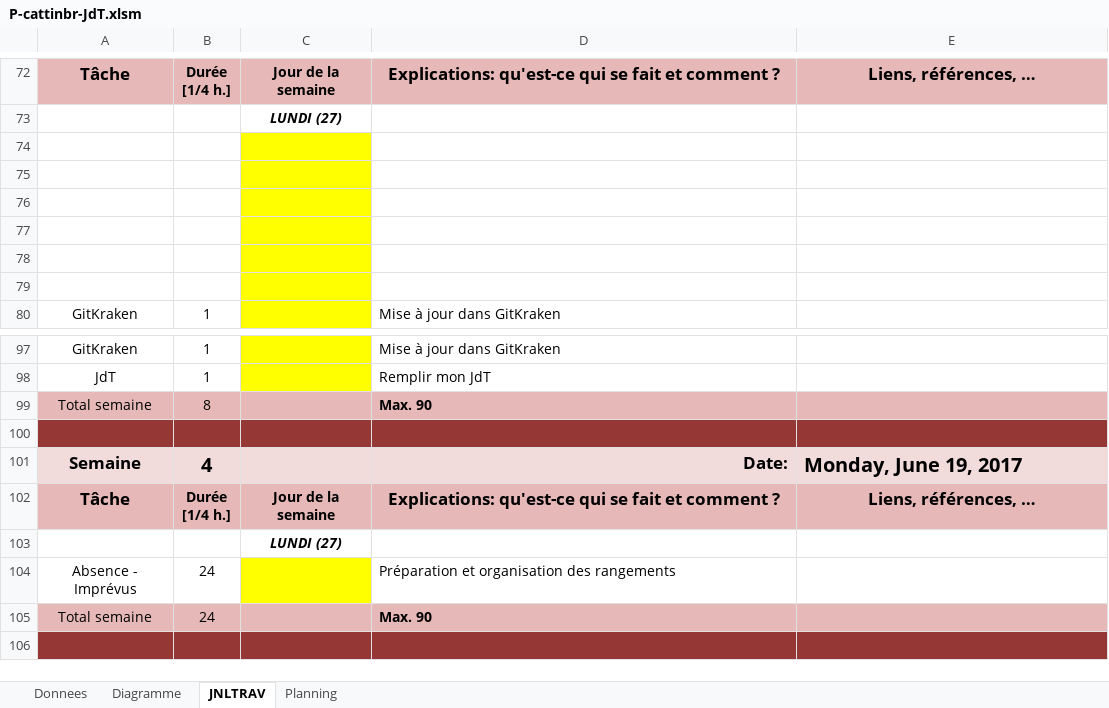
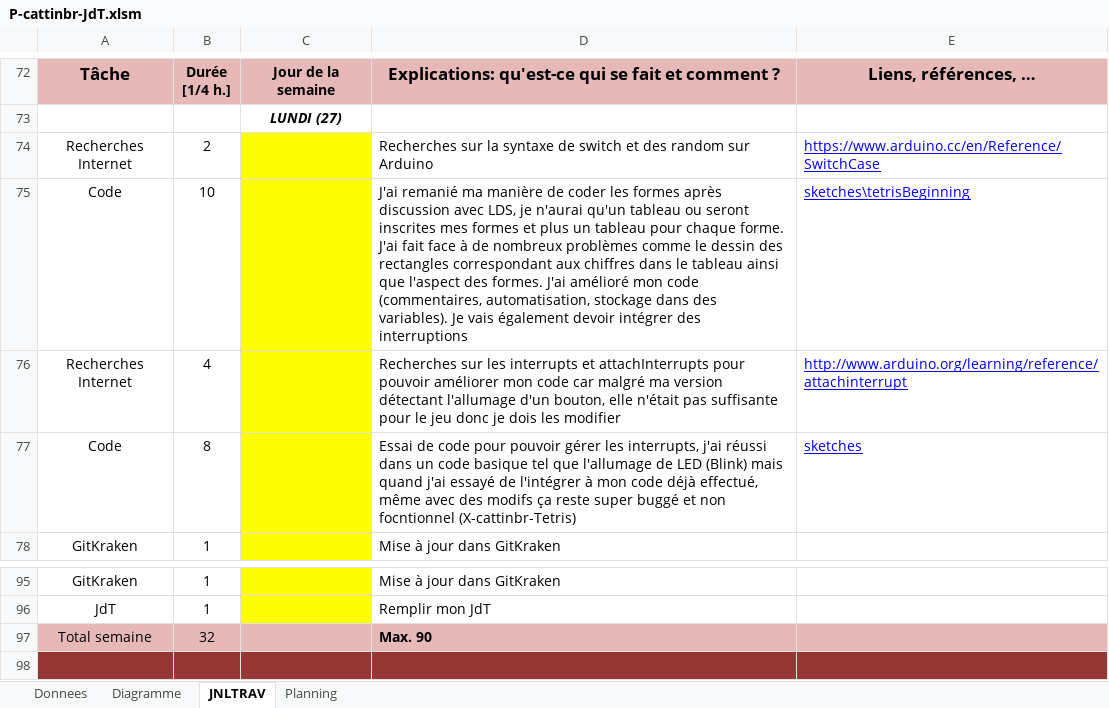
Before and after one commit to shaukaula/DemoMot-cattinbr, an Excel workbook: P-cattinbr-JdT.xlsm, sheet JNLTRAV, drawn as a sheet; only a part is shown, gaps mark what is left out; the shorter side is filled out with more unchanged rows; values as stored, in another font and other column widths than the file's, no borders; charts and pictures not drawn; removed rows and columns are numbered as before the commit, all else as after; the diff names each change by its address in the sheet, - before the commit and + after, or states it on an @@ line.

Commit message:
Commit JdT + sketches

```diff
--- a/P-cattinbr-JdT.xlsm (sheet JNLTRAV)
+++ b/P-cattinbr-JdT.xlsm (sheet JNLTRAV)
-row 74: (empty)
+row 74: Recherches Internet | 2 |  | Recherches sur la syntaxe de switch et des random sur Arduino | https://www.arduino.cc/en/Reference/SwitchCase
-row 75: (empty)
+row 75: Code | 10 |  | J'ai remanié ma manière de coder les formes après discussion avec LDS, je n'aurai qu'un tableau ou seront inscrites mes formes et plus un tableau pour chaque forme. J'ai fait face à de nombreux problèmes comme le dessin des rectangles correspondant aux chiffres dans le tableau ainsi que l'aspect des formes. J'ai amélioré mon code (commentaires, automatisation, stockage dans des variables). Je vais également devoir intégrer des interruptions | sketches\tetrisBeginning
-row 76: (empty)
+row 76: Recherches Internet | 4 |  | Recherches sur les interrupts et attachInterrupts pour pouvoir améliorer mon code car malgré ma version détectant l'allumage d'un bouton, elle n'était pas suffisante pour le jeu donc je dois les modifier | http://www.arduino.org/learning/reference/attachinterrupt
-row 77: (empty)
+row 77: Code | 8 |  | Essai de code pour pouvoir gérer les interrupts, j'ai réussi dans un code basique tel que l'allumage de LED (Blink) mais quand j'ai essayé de l'intégrer à mon code déjà effectué, même avec des modifs ça reste super buggé et non focntionnel (X-cattinbr-Tetris) | sketches
-row 78: (empty)
-row 79: (empty)
-B97: 8
+B97: 32
```
Also changed, not shown: charts or pictures, 3 other files.
